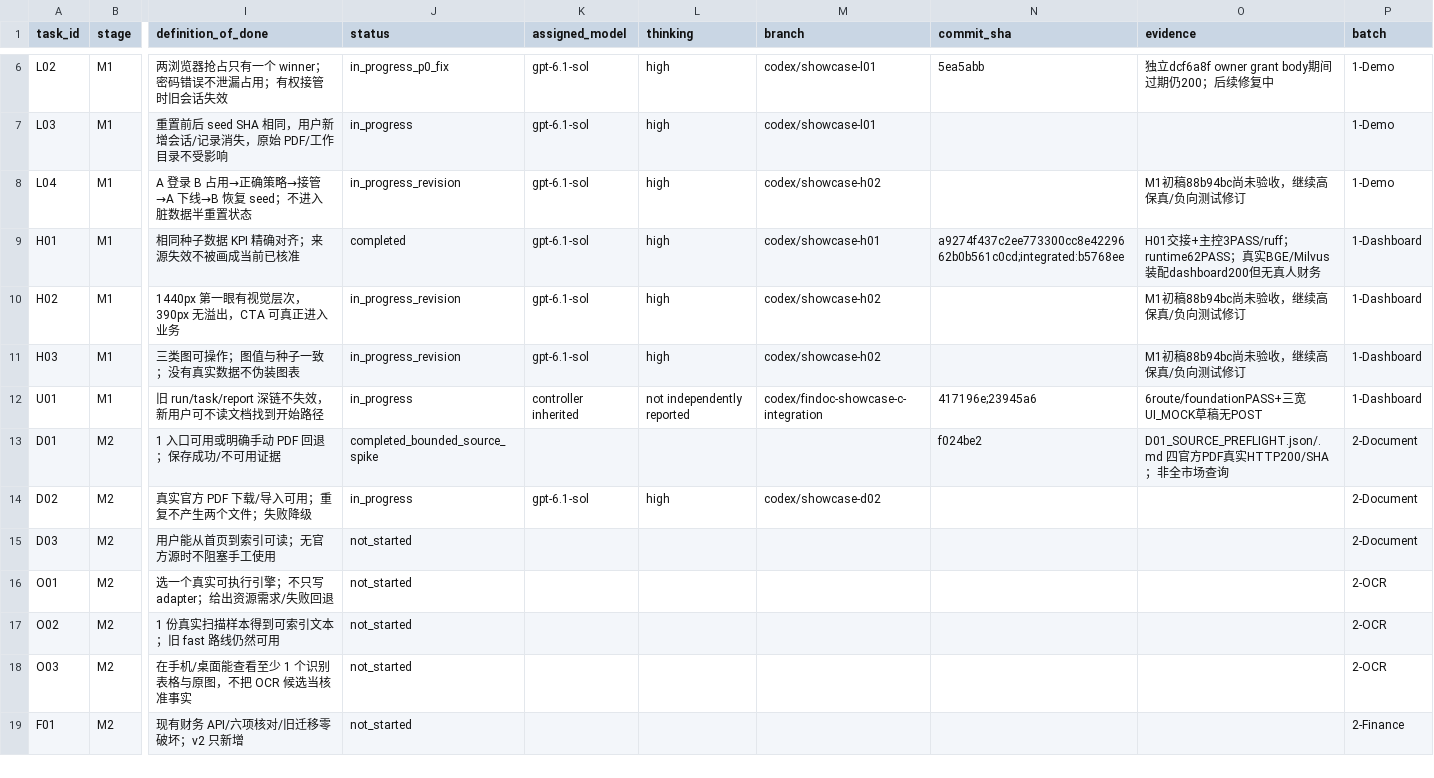
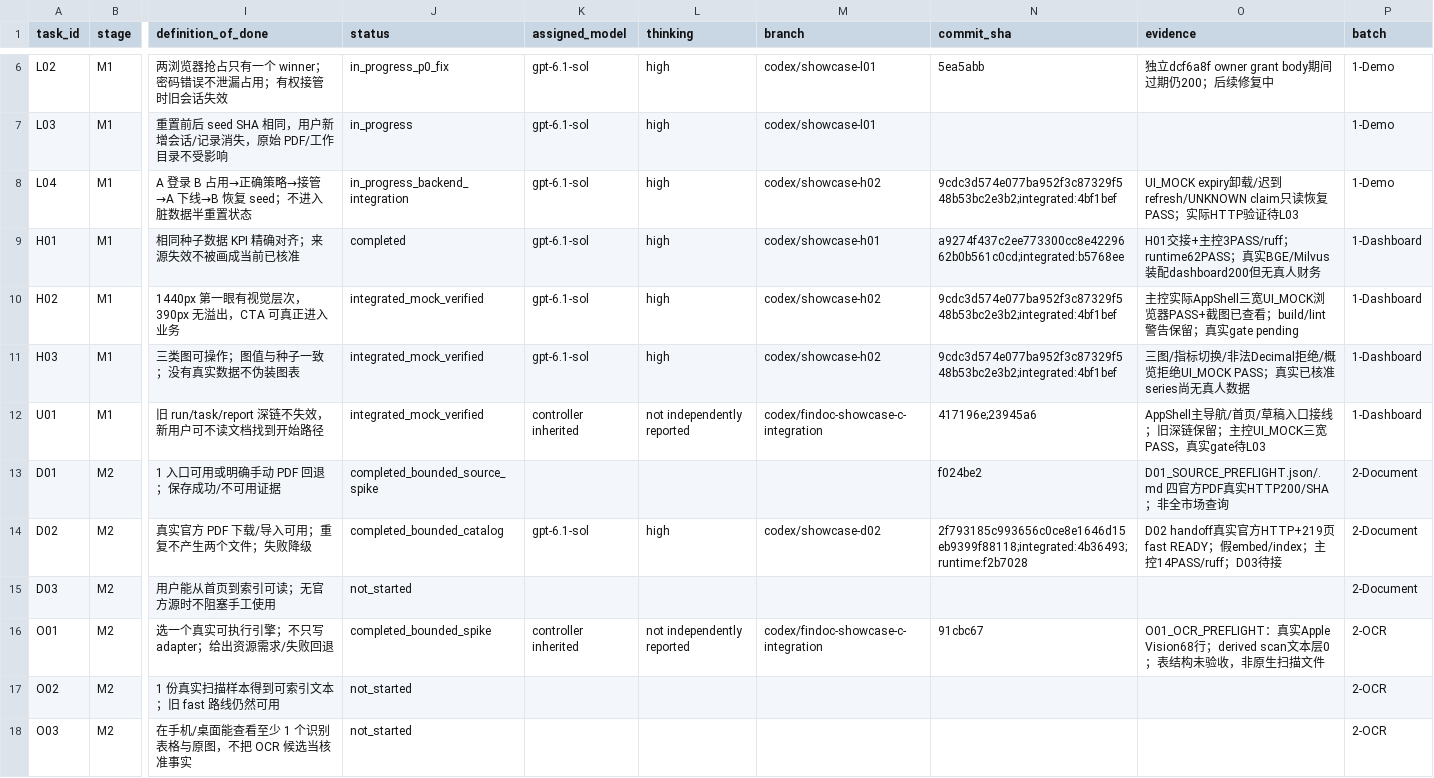
Before and after one commit to aning0922/findoc-agent, a CSV file: docs/showcase/task-board.csv, drawn as a sheet; only a part is shown, gaps mark what is left out; the shorter side is filled out with more unchanged rows; the diff names each change by its address in the sheet, - before the commit and + after, or states it on an @@ line.

Commit message:
Wire demo gate and dashboard into product entrypoints

```diff
--- a/docs/showcase/task-board.csv
+++ b/docs/showcase/task-board.csv
-J8 (status): in_progress_revision
+J8 (status): in_progress_backend_integration
-N8 (commit_sha): (empty)
+N8 (commit_sha): 9cdc3d574e077ba952f3c87329f548b53bc2e3b2;integrated:4bf1bef
-O8 (evidence): M1初稿88b94bc尚未验收，继续高保真/负向测试修订
+O8 (evidence): UI_MOCK expiry卸载/迟到refresh/UNKNOWN claim只读恢复PASS；实际HTTP验证待L03
-J10:J11 (status): in_progress_revision
+J10:J11 (status): integrated_mock_verified
-N10:N11 (commit_sha): (empty)
+N10:N11 (commit_sha): 9cdc3d574e077ba952f3c87329f548b53bc2e3b2;integrated:4bf1bef
-O10 (evidence): M1初稿88b94bc尚未验收，继续高保真/负向测试修订
+O10 (evidence): 主控实际AppShell三宽UI_MOCK浏览器PASS+截图已查看；build/lint警告保留；真实gate pending
-O11 (evidence): M1初稿88b94bc尚未验收，继续高保真/负向测试修订
+O11 (evidence): 三图/指标切换/非法Decimal拒绝/概览拒绝UI_MOCK PASS；真实已核准series尚无真人数据
-J12 (status): in_progress
+J12 (status): integrated_mock_verified
-O12 (evidence): 6route/foundationPASS+三宽UI_MOCK草稿无POST
+O12 (evidence): AppShell主导航/首页/草稿入口接线；旧深链保留；主控UI_MOCK三宽PASS，真实gate待L03
-J14 (status): in_progress
+J14 (status): completed_bounded_catalog
-N14 (commit_sha): (empty)
+N14 (commit_sha): 2f793185c993656c0ce8e1646d15eb9399f88118;integrated:4b36493;runtime:f2b7028
-O14 (evidence): (empty)
+O14 (evidence): D02 handoff真实官方HTTP+219页fast READY；假embed/index；主控14PASS/ruff；D03待接
-J16 (status): not_started
+J16 (status): completed_bounded_spike
-K16 (assigned_model): (empty)
+K16 (assigned_model): controller inherited
-L16 (thinking): (empty)
+L16 (thinking): not independently reported
-M16 (branch): (empty)
+M16 (branch): codex/findoc-showcase-c-integration
-N16 (commit_sha): (empty)
+N16 (commit_sha): 91cbc67
-O16 (evidence): (empty)
+O16 (evidence): O01_OCR_PREFLIGHT：真实Apple Vision68行；derived scan文本层0；表结构未验收，非原生扫描文件
```
Also changed, not shown: 5 other files.
